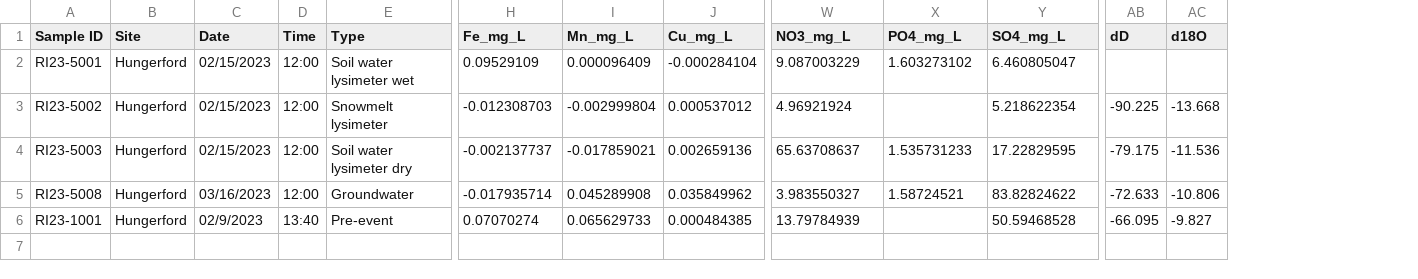
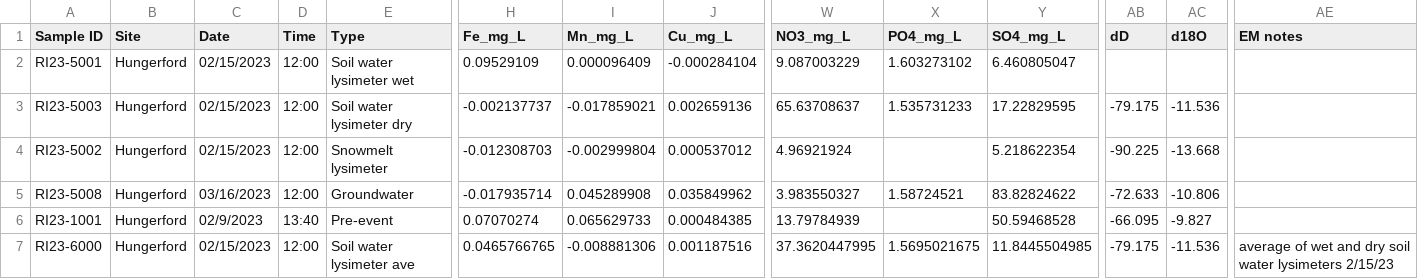
Before and after one commit to MeganEDuffy/EMMA, a CSV file: data/newrnet-chemistry/RI23-endmembers-february-hford.csv, drawn as a sheet; only a part is shown, gaps mark what is left out; addresses are those after the commit; rows hold the shown columns only; the diff names each change by its address in the sheet, - before the commit and + after, or states it on an @@ line.

```diff
--- a/data/newrnet-chemistry/RI23-endmembers-february-hford.csv
+++ b/data/newrnet-chemistry/RI23-endmembers-february-hford.csv
+column AE (EM notes), empty
@@ row 4 moved to row 3: RI23-5003 @@
+row 7: RI23-6000 | Hungerford | 02/15/2023 | 12:00 | Soil water lysimeter ave | 0.0465766765 | -0.008881306 | 0.001187516 | 37.3620447995 | 1.5695021675 | 11.8445504985 | -79.175 | -11.536 | average of wet and dry soil water lysimeters 2/15/23
```
Also changed, not shown: data/newrnet-chemistry/RI23-endmembers-april-hford.csv, data/newrnet-chemistry/RI23-endmembers-march-hford.csv, 6 other files.
